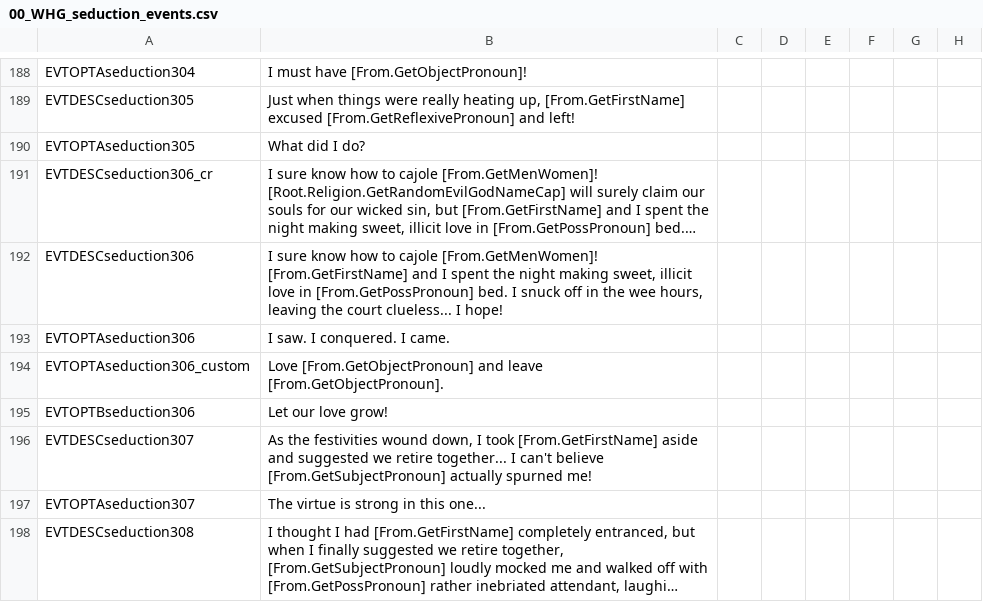
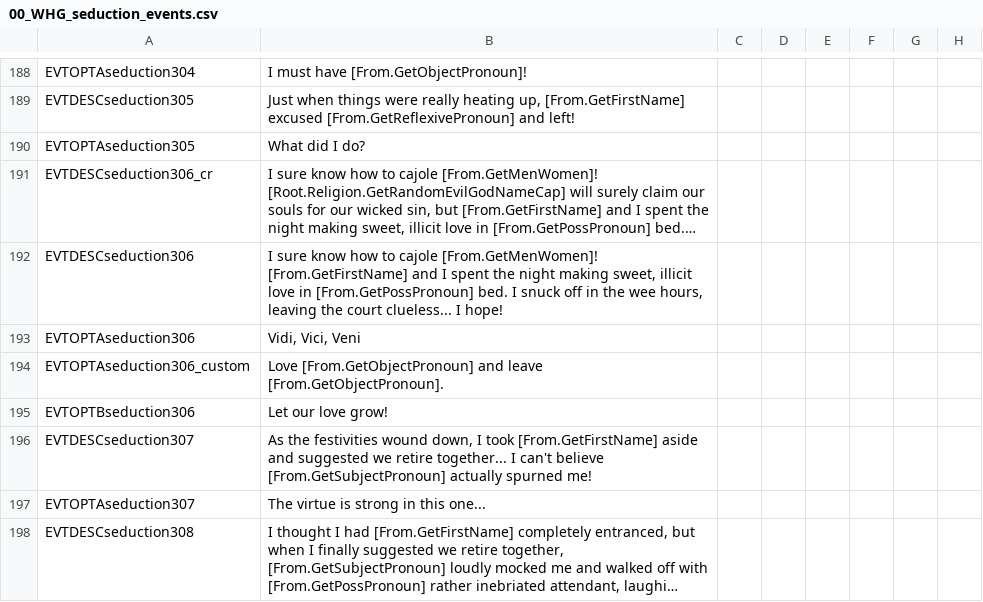
Before and after one commit to Komioski/WH-Geheimnisnacht, a CSV file: localisation/00_WHG_seduction_events.csv, drawn as a sheet; only a part is shown, gaps mark what is left out; long unchanged cells end in …; the diff names each change by its address in the sheet, - before the commit and + after, or states it on an @@ line.

```diff
--- a/localisation/00_WHG_seduction_events.csv
+++ b/localisation/00_WHG_seduction_events.csv
-B193: I saw. I conquered. I came.
+B193: Vidi, Vici, Veni
```
Also changed, not shown: localisation/00_WHG_rulership_events.csv, 3 other files.
